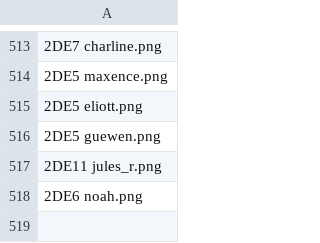
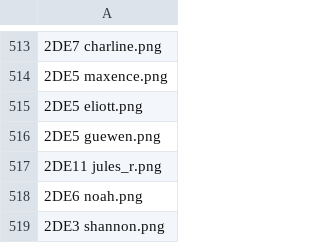
Before and after one commit to ClementBraunNSI/nsi-courses, a CSV file: docs/seconde/II - Web/indexation_redimensionnee.csv, drawn as a sheet; only a part is shown, gaps mark what is left out; the diff names each change by its address in the sheet, - before the commit and + after, or states it on an @@ line.

```diff
--- a/docs/seconde/II - Web/indexation_redimensionnee.csv
+++ b/docs/seconde/II - Web/indexation_redimensionnee.csv
+row 519: 2DE3 shannon.png
```
Also changed, not shown: 3 other files.
